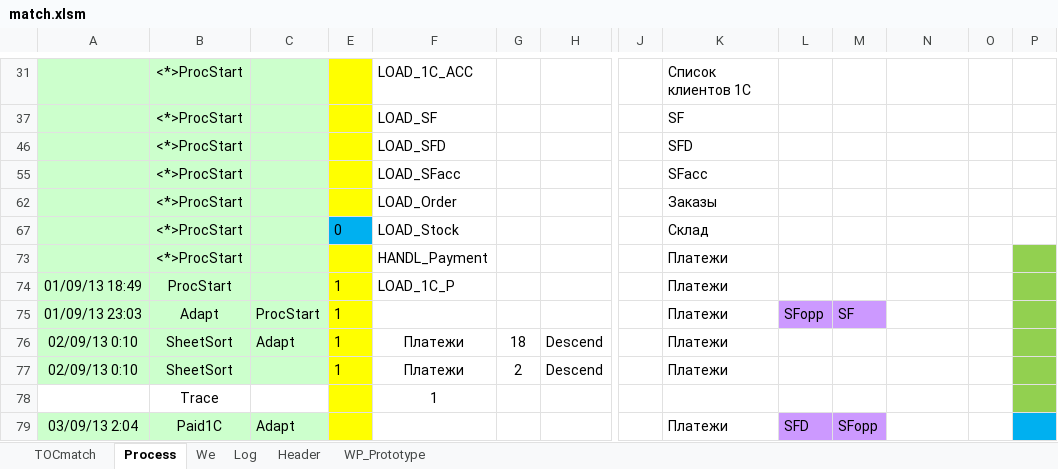
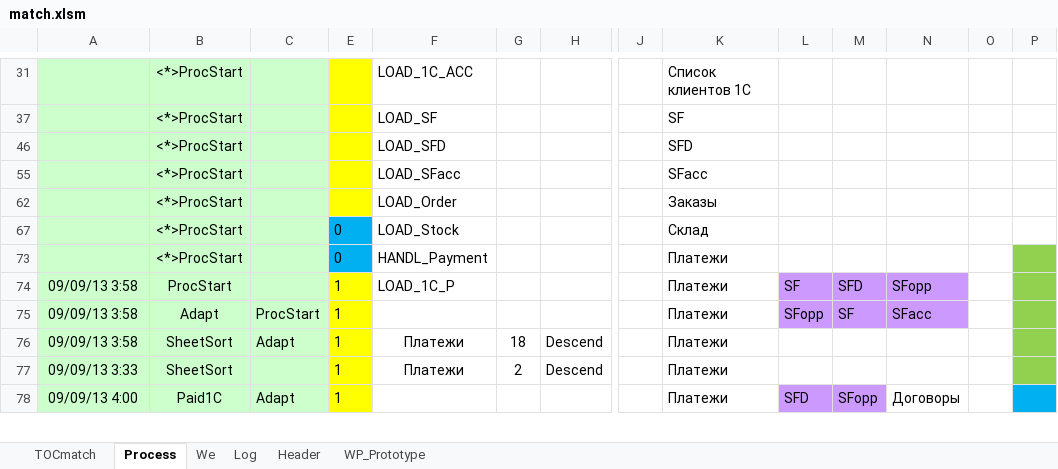
Before and after one commit to PavelKhrapkin/match, an Excel workbook: matchCodes/match.xlsm, sheet Process, drawn as a sheet; only a part is shown, gaps mark what is left out; values as stored, in another font and other column widths than the file's, no borders; removed rows and columns are numbered as before the commit, all else as after; rows hold the shown columns only; the diff covers the shown part only; the diff names each change by its address in the sheet, - before the commit and + after, or states it on an @@ line.

```diff
--- a/matchCodes/match.xlsm (sheet Process)
+++ b/matchCodes/match.xlsm (sheet Process)
-E73: (empty)
+E73: 0
-E73 fill: #FFFF00
+E73 fill: #00B0F0
-A74: 01/09/13 18:49
+A74: 09/09/13 3:58
-L74: (empty)
+L74: SF
-L74:N74 fill: none
+L74:N74 fill: #CC99FF
-M74: (empty)
+M74: SFD
-N74: (empty)
+N74: SFopp
-A75: 01/09/13 23:03
+A75: 09/09/13 3:58
-N75: (empty)
+N75: SFacc
-N75 fill: none
+N75 fill: #CC99FF
-A76: 02/09/13 0:10
+A76: 09/09/13 3:58
-A77: 02/09/13 0:10
+A77: 09/09/13 3:33
-row 78:  | Trace |  |  | 1
-A78: 03/09/13 2:04
+A78: 09/09/13 4:00
-E78: (empty)
+E78: 1
-N78: (empty)
+N78: Договоры
```
Also changed, not shown: 10 added rows, 2 removed rows, 1 hidden or unhidden row, 18 edited cells and cell formats elsewhere in this sheet, sheet Log, sheet Header, sheet TOCmatch, sheet We, sheet WP_Prototype, formulas that keep their value, hidden cells, charts or pictures, 8 other files.
